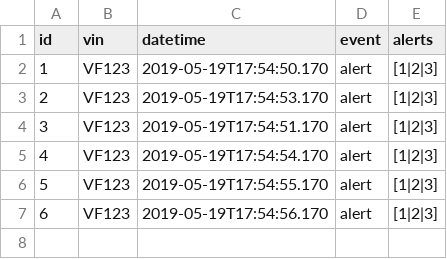
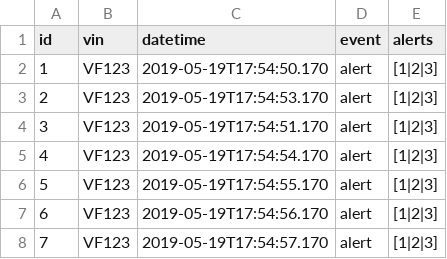
Before and after one commit to huangzehai/flink-example, a CSV file: src/main/resources/messages.csv, drawn as a sheet.

```diff
--- a/src/main/resources/messages.csv
+++ b/src/main/resources/messages.csv
@@ -7 +7,2 @@ id,vin  ,datetime               ,event,alerts
 6,VF123,2019-05-19T17:54:56.170,alert,[1|2|3]
+7,VF123,2019-05-19T17:54:57.170,alert,[1|2|3]
```
Also changed, not shown: 6 other files.
